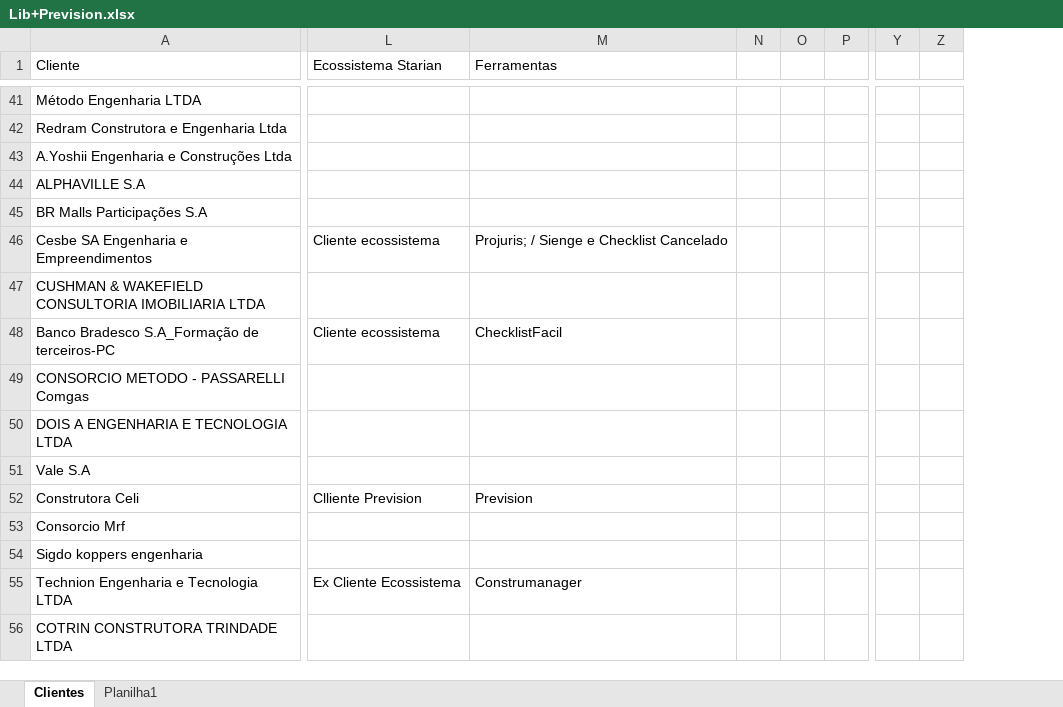
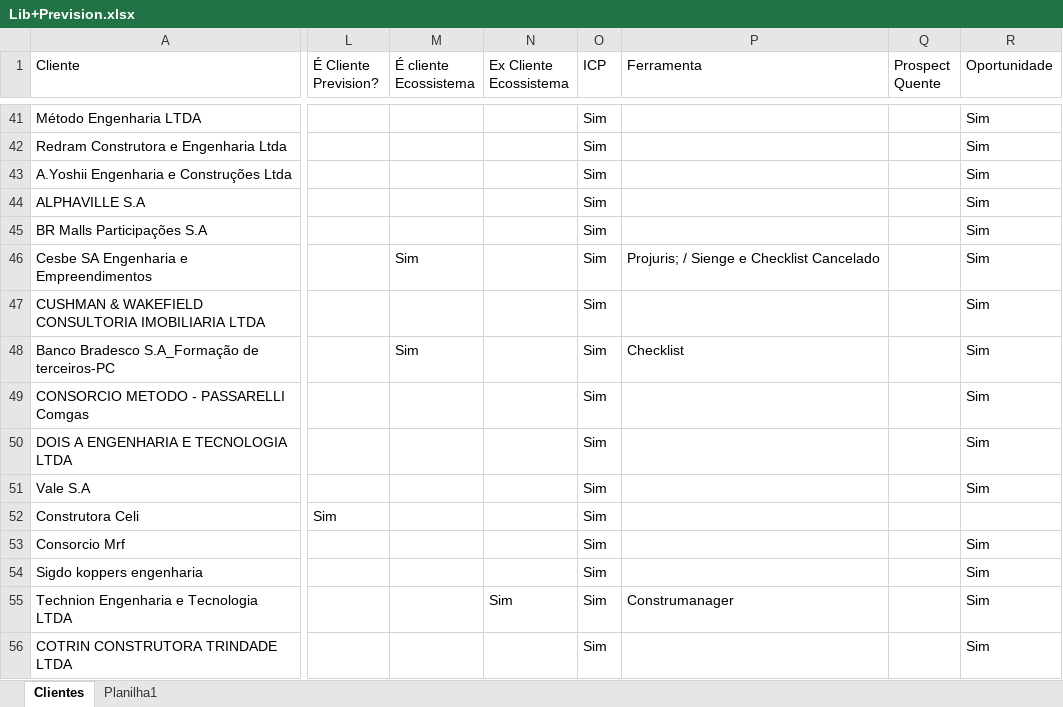
Before and after one commit to jprepa/Dashboard-Prevision-x-LIB, an Excel workbook: Lib+Prevision.xlsx, sheet Clientes, drawn as a sheet; only a part is shown, gaps mark what is left out; values as stored, in another font and other column widths than the file's, no cell formats; removed rows and columns are numbered as before the commit, all else as after; the diff covers the shown part only; the diff names each change by its address in the sheet, - before the commit and + after, or states it on an @@ line.

```diff
--- a/Lib+Prevision.xlsx (sheet Clientes)
+++ b/Lib+Prevision.xlsx (sheet Clientes)
-column L (Ecossistema Starian), rows 46-55: Cliente ecossistema |  | Cliente ecossistema |  |  |  | Clliente Prevision |  |  | Ex Cliente Ecossistema
+column L (É Cliente Prevision?), row 52: Sim
+column M (É cliente Ecossistema), rows 46-48: Sim |  | Sim
+column N (Ex Cliente Ecossistema), row 55: Sim
+column O (ICP), rows 41-56: all Sim
-column N, empty
-column O, empty
-column P, empty
-column Y, empty
-column Z, empty
+column Q (Prospect Quente), empty
+column R (Oportunidade), rows 41-56: Sim | Sim | Sim | Sim | Sim | Sim | Sim | Sim | Sim | Sim | Sim |  | Sim | Sim | Sim | Sim
-P1: Ferramentas
+P1: Ferramenta
-P48 (Ferramenta): ChecklistFacil
+P48 (Ferramenta): Checklist
-P52 (Ferramenta): Prevision
+P52 (Ferramenta): (empty)
```
Also changed, not shown: 8 removed columns and 5 edited cells elsewhere in this sheet, sheet Planilha1, cell formats.
